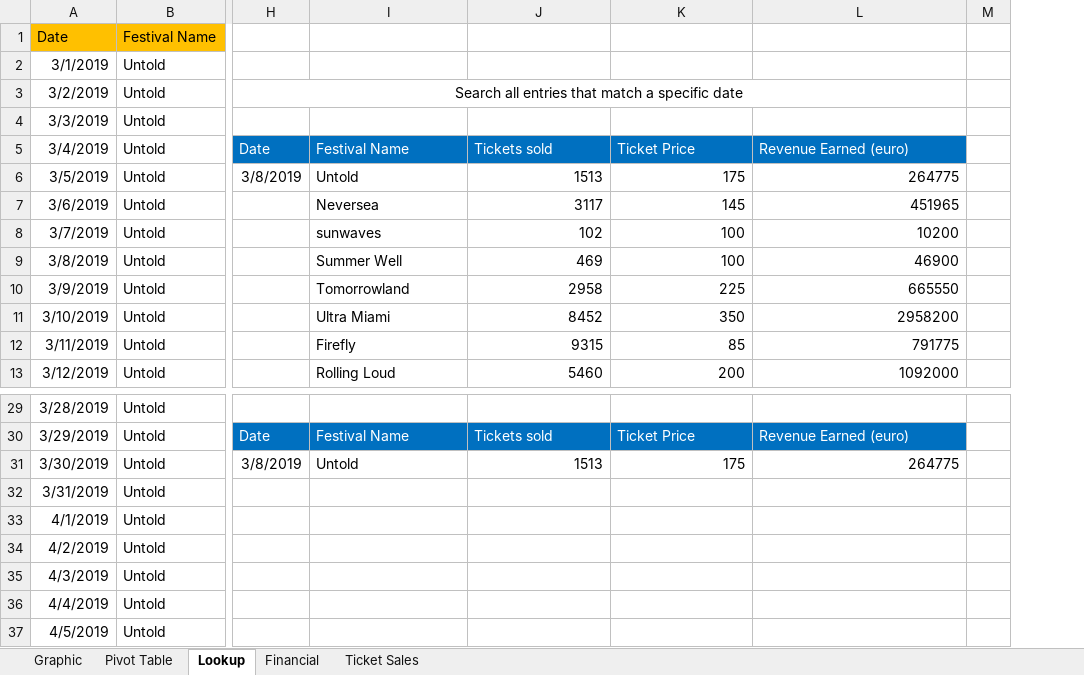
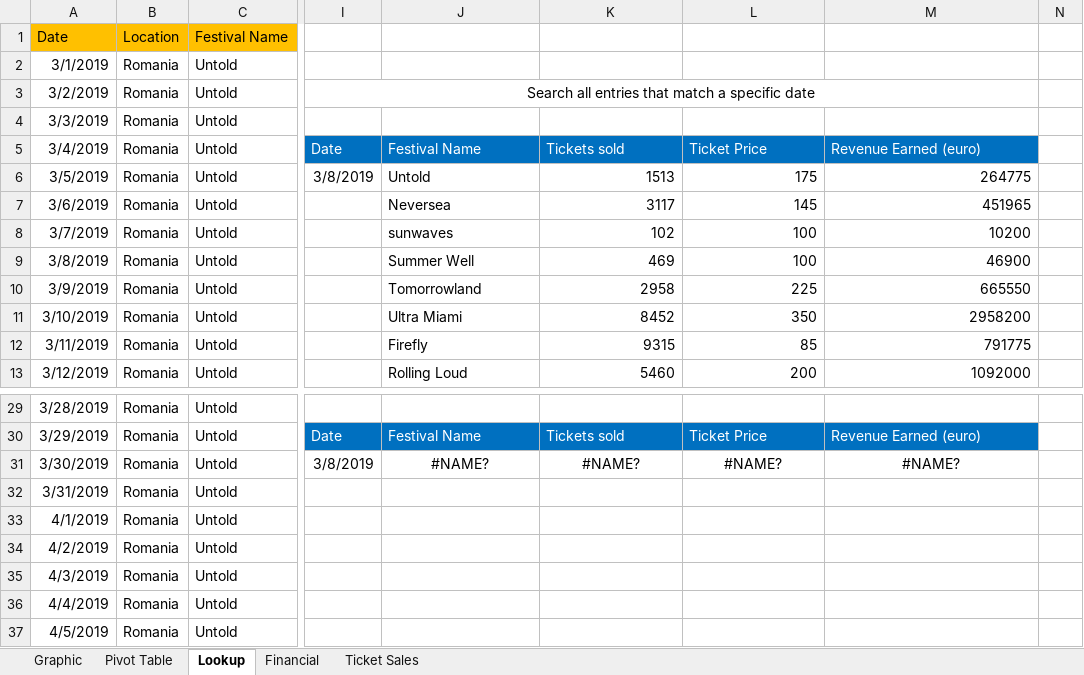
Before and after one commit to skls1337/ase-software-packages-project-2021, an Excel workbook: excel/festivals.xlsx, sheet Lookup, drawn as a sheet; only a part is shown, gaps mark what is left out; values as stored, in another font and other column widths than the file's, no borders; addresses are those after the commit; the diff names each change by its address in the sheet, - before the commit and + after, or states it on an @@ line.

Commit message:
Update festivals.xlsx

```diff
--- a/excel/festivals.xlsx (sheet Lookup)
+++ b/excel/festivals.xlsx (sheet Lookup)
+column B (Location), rows 2-13: all Romania; rows 29-37: all Romania
-J31: Untold
+J31: #NAME?
-J31 alignment: left
+J31 alignment: center
-K31: 1513
+K31: #NAME?
-K31:M31 alignment: right
+K31:M31 alignment: center
-L31: 175
+L31: #NAME?
-M31: 264775
+M31: #NAME?
```
Also changed, not shown: formulas that keep their value, charts or pictures.
